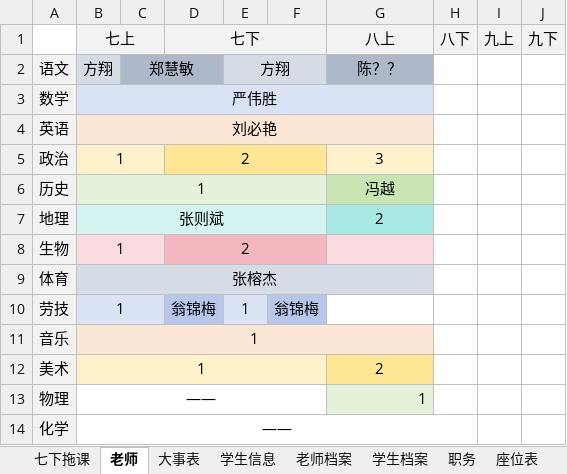
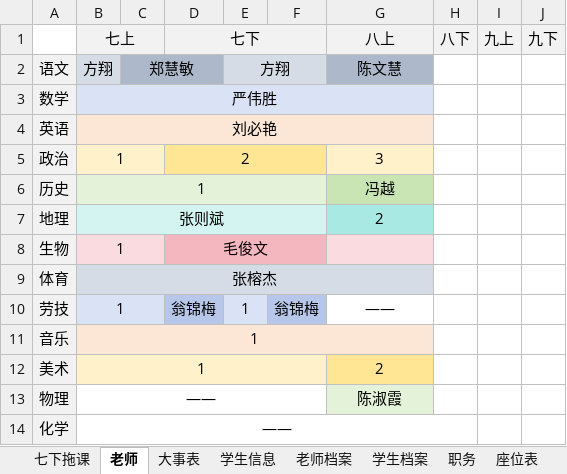
Before and after one commit to dsywy1698/dsywy1698.github.io, an Excel workbook: c/9班资料.xlsx, sheet 老师, drawn as a sheet; values as stored, in another font and other column widths than the file's, no borders; conditional formats not drawn; the diff names each change by its address in the sheet, - before the commit and + after, or states it on an @@ line.

```diff
--- a/c/9班资料.xlsx (sheet 老师)
+++ b/c/9班资料.xlsx (sheet 老师)
-G2: 陈？？
+G2: 陈文慧
-D8: 2
+D8: 毛俊文
-G10: (empty)
+G10: ——
-G13: 1
+G13: 陈淑霞
-G13 alignment: right
+G13 alignment: center
```
Also changed, not shown: sheet 大事表, c/9班资料（关键词）.xlsx, 2 other files.
